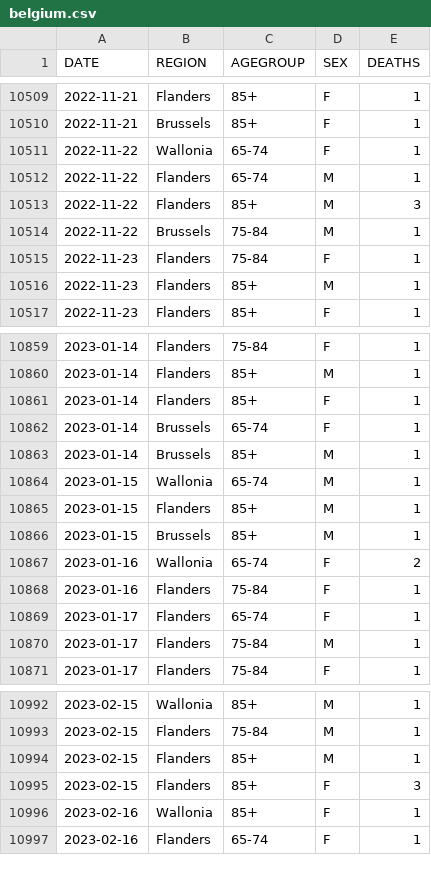
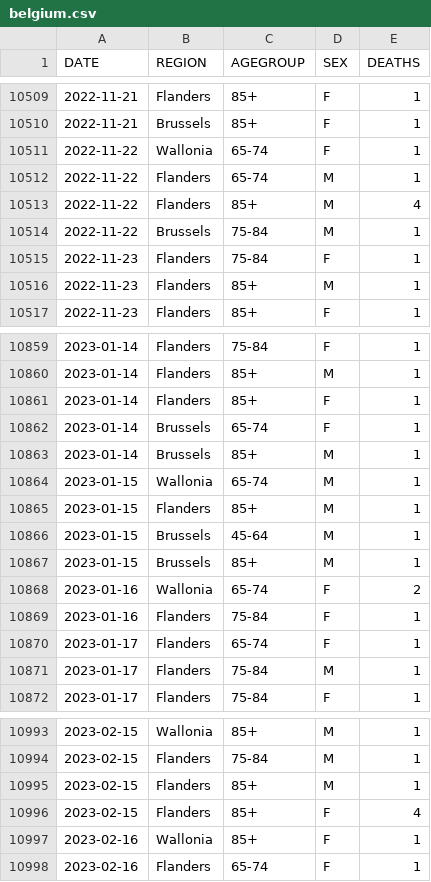
Before and after one commit to rvaughan/coronavirus-data, a CSV file: belgium/belgium.csv, drawn as a sheet; only a part is shown, gaps mark what is left out; the diff covers the shown part only.

```diff
--- a/belgium/belgium.csv
+++ b/belgium/belgium.csv
@@ -10512,3 +10512,3 @@
 2022-11-22,"Flanders","65-74","M",1
-2022-11-22,"Flanders","85+","M",3
+2022-11-22,"Flanders","85+","M",4
 2022-11-22,"Brussels","75-84","M",1
@@ -10865,2 +10865,3 @@
 2023-01-15,"Flanders","85+","M",1
+2023-01-15,"Brussels","45-64","M",1
 2023-01-15,"Brussels","85+","M",1
@@ -10994,3 +10995,3 @@
 2023-02-15,"Flanders","85+","M",1
-2023-02-15,"Flanders","85+","F",3
+2023-02-15,"Flanders","85+","F",4
 2023-02-16,"Wallonia","85+","F",1
```
Also changed, not shown: 23 added rows elsewhere in this file.
